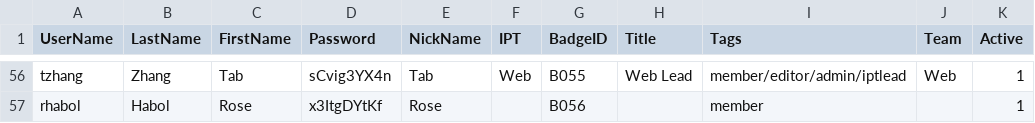
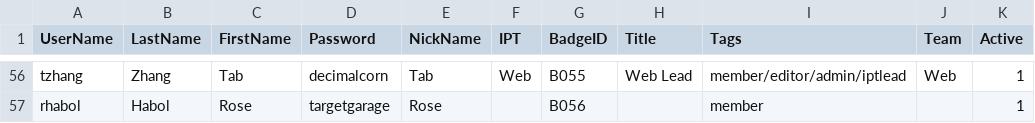
Before and after one commit to VCHSRobots/EpicTeam, a CSV file: docs/UserList_1_5_2015.csv, drawn as a sheet; only a part is shown, gaps mark what is left out; the diff covers the shown part only; the diff names each change by its address in the sheet, - before the commit and + after, or states it on an @@ line.

Commit message:
userlist updated passwords

```diff
--- a/docs/UserList_1_5_2015.csv
+++ b/docs/UserList_1_5_2015.csv
-D56 (Password): sCvig3YX4n
+D56 (Password): decimalcorn
-D57 (Password): x3ItgDYtKf
+D57 (Password): targetgarage
```
Also changed, not shown: 54 edited cells elsewhere in this file.
